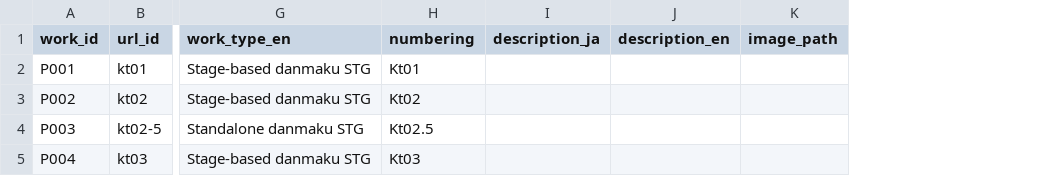
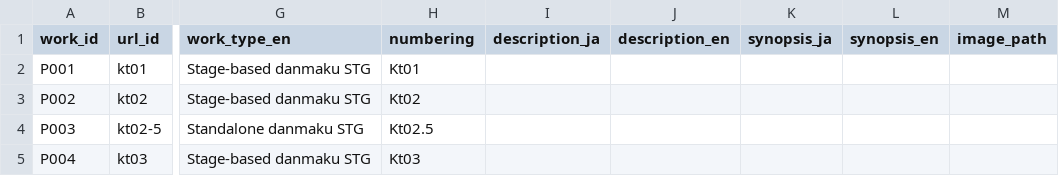
Before and after one commit to Kagami-to/Kagami-to.github.io, a CSV file: data/works.csv, drawn as a sheet; only a part is shown, gaps mark what is left out; the diff names each change by its address in the sheet, - before the commit and + after, or states it on an @@ line.

Commit message:
Add bilingual synopsis fields to works CSV

```diff
--- a/data/works.csv
+++ b/data/works.csv
+column K (synopsis_ja), empty
+column L (synopsis_en), empty
```
